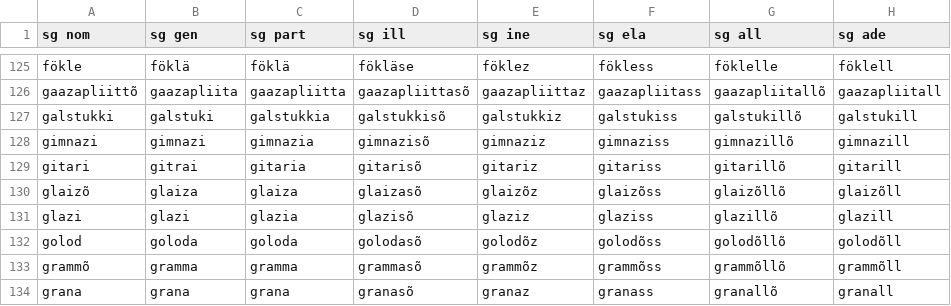
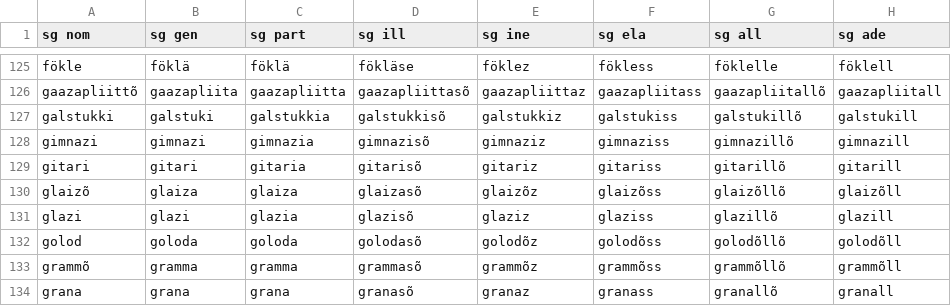
Before and after one commit to kristiank/MA-thesis, a CSV file: data/wordforms.csv, drawn as a sheet; only a part is shown, gaps mark what is left out; the diff names each change by its address in the sheet, - before the commit and + after, or states it on an @@ line.

Commit message:
corrected typo

```diff
--- a/data/wordforms.csv
+++ b/data/wordforms.csv
-B129 (sg gen): gitrai
+B129 (sg gen): gitari
```
Also changed, not shown: 3 other files.
